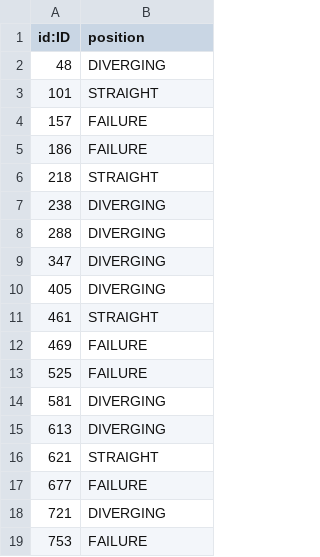
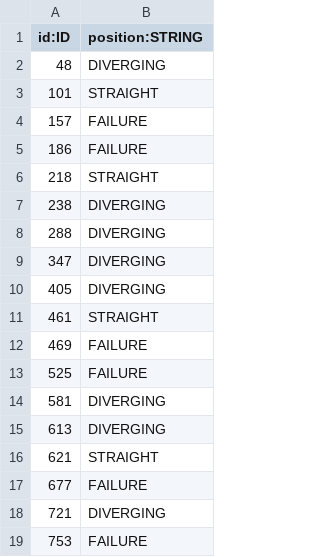
Before and after one commit to ftsrg/trainbenchmark, a CSV file: models/railway-batch-1-SwitchPosition.csv, drawn as a sheet.

```diff
--- a/models/railway-batch-1-SwitchPosition.csv
+++ b/models/railway-batch-1-SwitchPosition.csv
@@ -1,2 +1,2 @@
-"id:ID","position"
+"id:ID","position:STRING"
 "48","DIVERGING"
```
Also changed, not shown: models/railway-batch-1-Switch.csv, models/railway-batch-2-Switch.csv, 21 other files.
